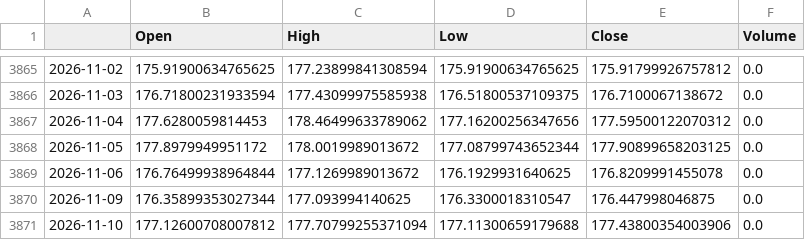
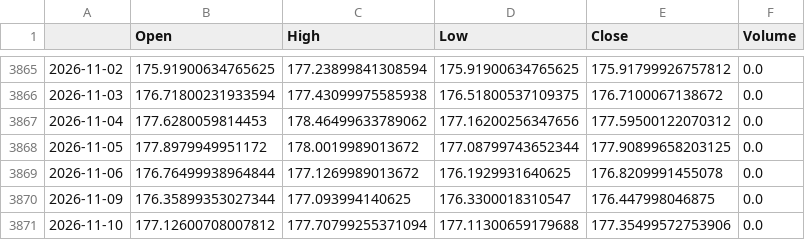
Before and after one commit to matsumusota37-lab/nikkei-predictor, a CSV file: data/EURJPY_X.csv, drawn as a sheet; only a part is shown, gaps mark what is left out.

```diff
--- a/data/EURJPY_X.csv
+++ b/data/EURJPY_X.csv
@@ -3870,2 +3870,2 @@
 2026-11-09,176.35899353027344,177.093994140625,176.3300018310547,176.447998046875,0.0
-2026-11-10,177.12600708007812,177.70799255371094,177.11300659179688,177.43800354003906,0.0
+2026-11-10,177.12600708007812,177.70799255371094,177.11300659179688,177.35499572753906,0.0
```
Also changed, not shown: data/CL_F.csv, data/GC_F.csv, 5 other files.
